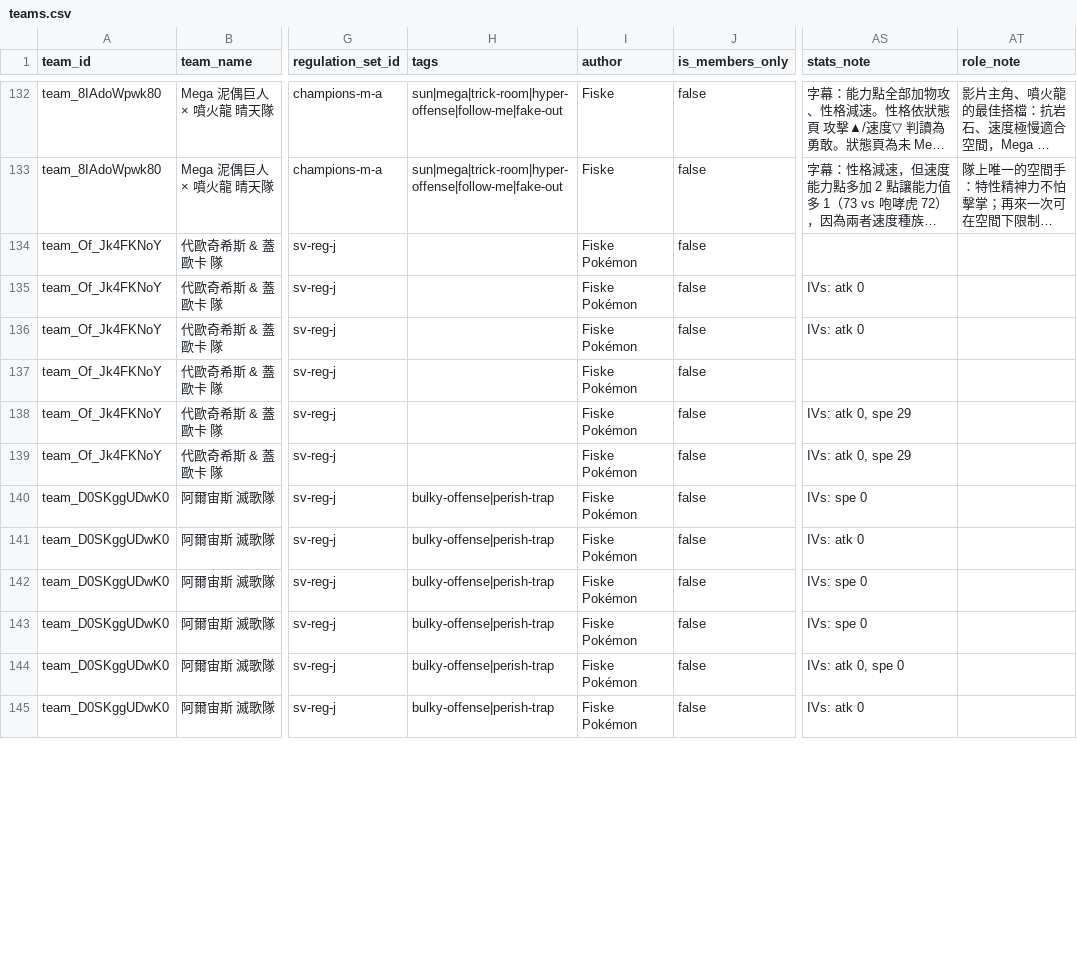
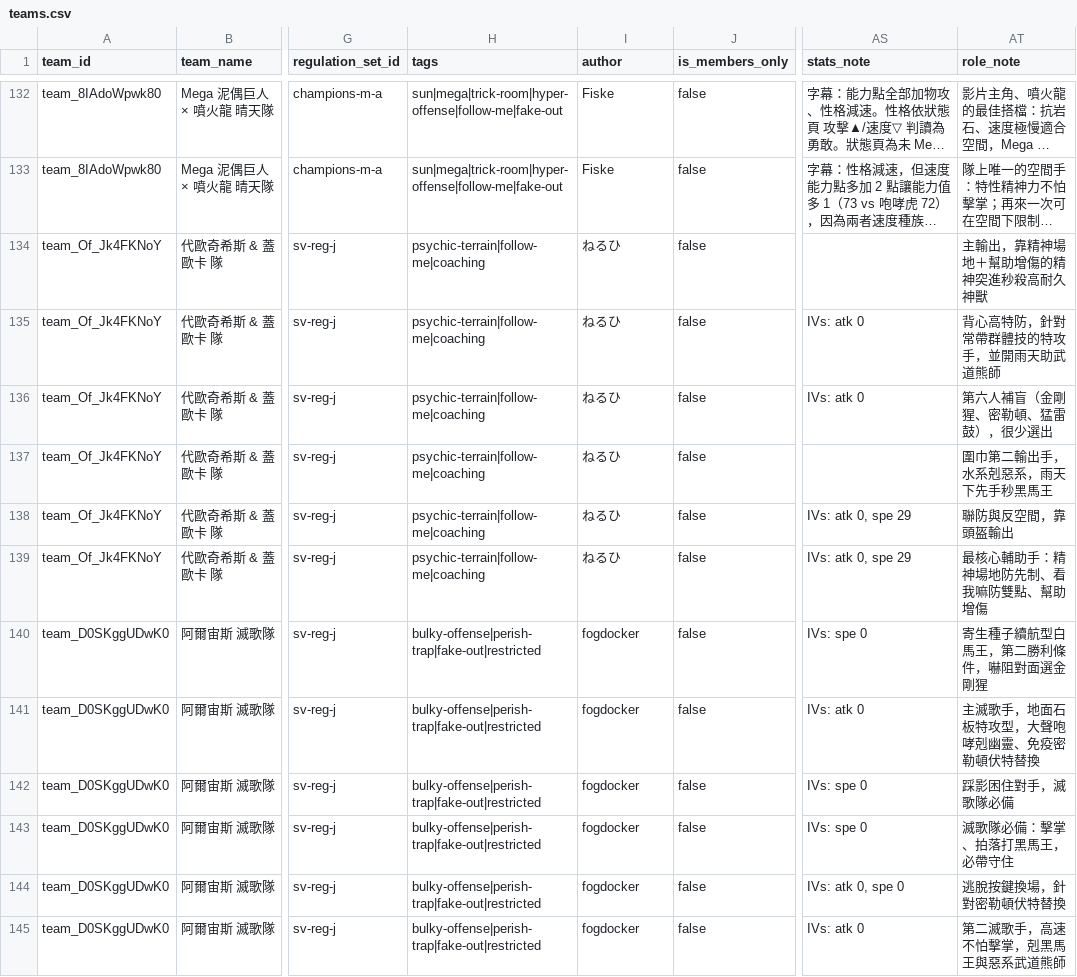
Before and after one commit to SgilPro/IChooseYou26, a CSV file: data/channels/fiskepokemon/teams.csv, drawn as a sheet; only a part is shown, gaps mark what is left out; long unchanged cells end in …; the diff covers the shown part only; the diff names each change by its address in the sheet, - before the commit and + after, or states it on an @@ line.

```diff
--- a/data/channels/fiskepokemon/teams.csv
+++ b/data/channels/fiskepokemon/teams.csv
-H134:H139 (tags): (empty)
+H134:H139 (tags): psychic-terrain|follow-me|coaching
-I134:I139 (author): Fiske Pokémon
+I134:I139 (author): ねるひ
-AT134 (role_note): (empty)
+AT134 (role_note): 主輸出，靠精神場地＋幫助增傷的精神突進秒殺高耐久神獸
-AT135 (role_note): (empty)
+AT135 (role_note): 背心高特防，針對常帶群體技的特攻手，並開雨天助武道熊師
-AT136 (role_note): (empty)
+AT136 (role_note): 第六人補盲（金剛猩、密勒頓、猛雷鼓），很少選出
-AT137 (role_note): (empty)
+AT137 (role_note): 圍巾第二輸出手，水系剋惡系，雨天下先手秒黑馬王
-AT138 (role_note): (empty)
+AT138 (role_note): 聯防與反空間，靠頭盔輸出
-AT139 (role_note): (empty)
+AT139 (role_note): 最核心輔助手：精神場地防先制、看我嘛防雙點、幫助增傷
-H140:H145 (tags): bulky-offense|perish-trap
+H140:H145 (tags): bulky-offense|perish-trap|fake-out|restricted
-I140:I145 (author): Fiske Pokémon
+I140:I145 (author): fogdocker
-AT140 (role_note): (empty)
+AT140 (role_note): 寄生種子續航型白馬王，第二勝利條件，嚇阻對面選金剛猩
-AT141 (role_note): (empty)
+AT141 (role_note): 主滅歌手，地面石板特攻型，大聲咆哮剋幽靈、免疫密勒頓伏特替換
-AT142 (role_note): (empty)
+AT142 (role_note): 踩影困住對手，滅歌隊必備
-AT143 (role_note): (empty)
+AT143 (role_note): 滅歌隊必備：擊掌、拍落打黑馬王，必帶守住
-AT144 (role_note): (empty)
+AT144 (role_note): 逃脫按鍵換場，針對密勒頓伏特替換
-AT145 (role_note): (empty)
+AT145 (role_note): 第二滅歌手，高速不怕擊掌，剋黑馬王與惡系武道熊師
```
Also changed, not shown: 102 edited cells elsewhere in this file, 12 other files.
